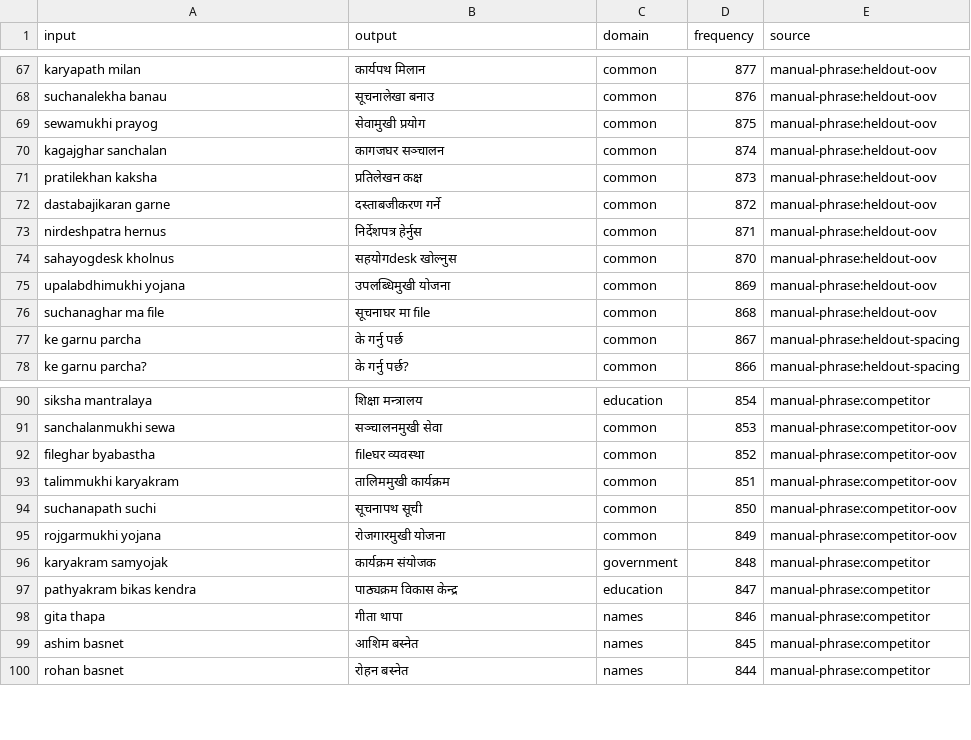
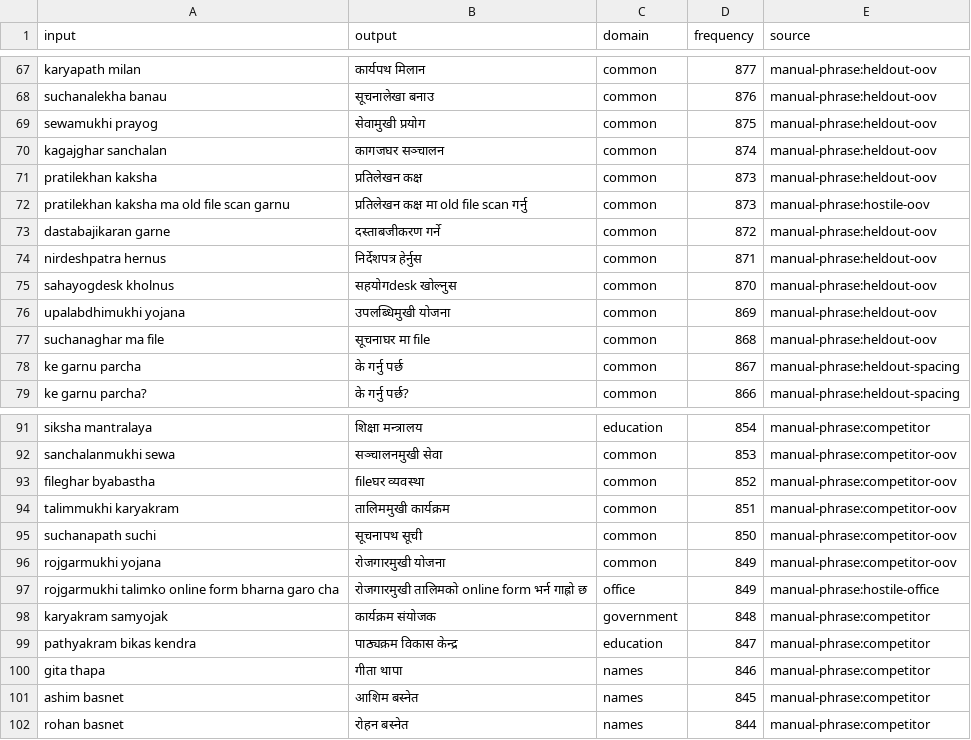
Before and after one commit to dantwoashim/Romanized_Nepali, a TSV file: src/data/phrases/romanized-phrases.tsv, drawn as a sheet; only a part is shown, gaps mark what is left out; the diff names each change by its address in the sheet, - before the commit and + after, or states it on an @@ line.

```diff
--- a/src/data/phrases/romanized-phrases.tsv
+++ b/src/data/phrases/romanized-phrases.tsv
+row 72: pratilekhan kaksha ma old file scan garnu | प्रतिलेखन कक्ष मा old file scan गर्नु | common | 873 | manual-phrase:hostile-oov
+row 97: rojgarmukhi talimko online form bharna garo cha | रोजगारमुखी तालिमको online form भर्न गाह्रो छ | office | 849 | manual-phrase:hostile-office
```
Also changed, not shown: src/data/aliases/romanized-aliases.tsv, 35 other files.
